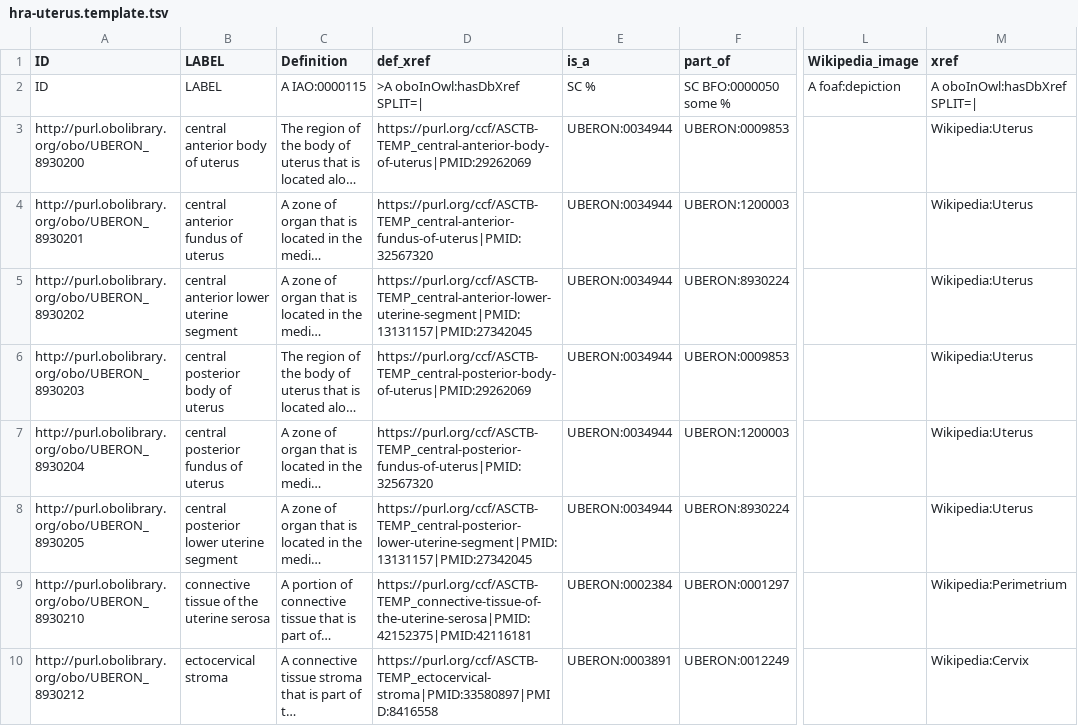
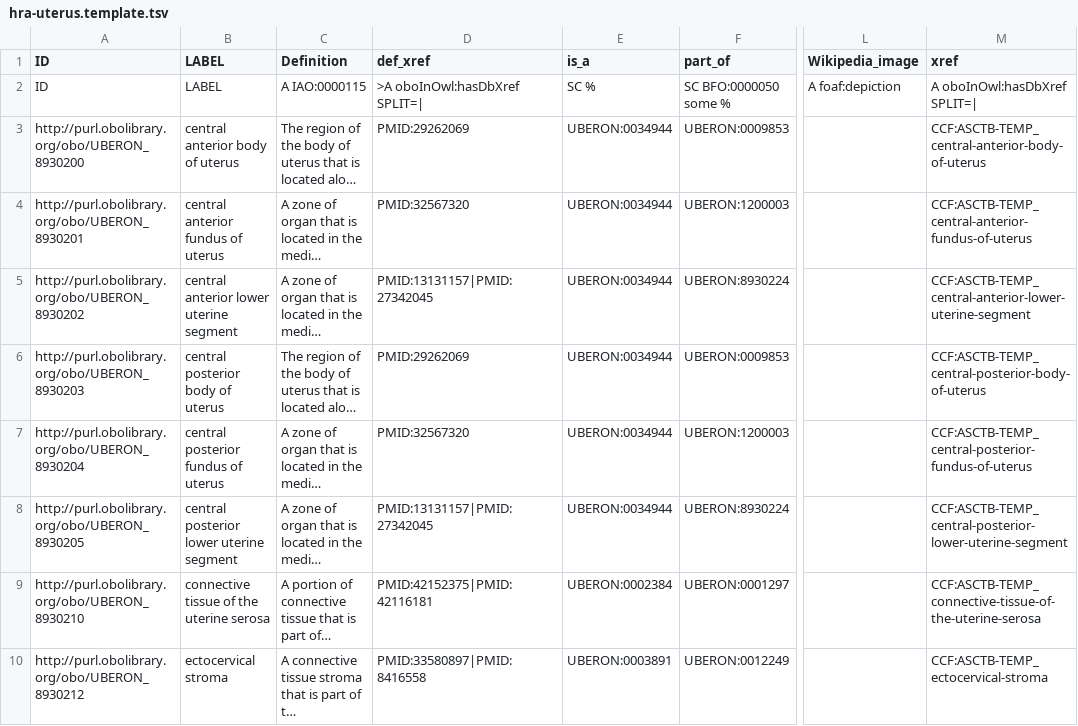
Before and after one commit to obophenotype/uberon, a TSV file: src/templates/hra-uterus.template.tsv, drawn as a sheet; only a part is shown, gaps mark what is left out; long unchanged cells end in …; the diff covers the shown part only; the diff names each change by its address in the sheet, - before the commit and + after, or states it on an @@ line.

```diff
--- a/src/templates/hra-uterus.template.tsv
+++ b/src/templates/hra-uterus.template.tsv
-D3 (def_xref): https://purl.org/ccf/ASCTB-TEMP_central-anterior-body-of-uterus|PMID:29262069
+D3 (def_xref): PMID:29262069
-M3 (xref): Wikipedia:Uterus
+M3 (xref): CCF:ASCTB-TEMP_central-anterior-body-of-uterus
-D4 (def_xref): https://purl.org/ccf/ASCTB-TEMP_central-anterior-fundus-of-uterus|PMID:32567320
+D4 (def_xref): PMID:32567320
-M4 (xref): Wikipedia:Uterus
+M4 (xref): CCF:ASCTB-TEMP_central-anterior-fundus-of-uterus
-D5 (def_xref): https://purl.org/ccf/ASCTB-TEMP_central-anterior-lower-uterine-segment|PMID:13131157|PMID:27342045
+D5 (def_xref): PMID:13131157|PMID:27342045
-M5 (xref): Wikipedia:Uterus
+M5 (xref): CCF:ASCTB-TEMP_central-anterior-lower-uterine-segment
-D6 (def_xref): https://purl.org/ccf/ASCTB-TEMP_central-posterior-body-of-uterus|PMID:29262069
+D6 (def_xref): PMID:29262069
-M6 (xref): Wikipedia:Uterus
+M6 (xref): CCF:ASCTB-TEMP_central-posterior-body-of-uterus
-D7 (def_xref): https://purl.org/ccf/ASCTB-TEMP_central-posterior-fundus-of-uterus|PMID:32567320
+D7 (def_xref): PMID:32567320
-M7 (xref): Wikipedia:Uterus
+M7 (xref): CCF:ASCTB-TEMP_central-posterior-fundus-of-uterus
-D8 (def_xref): https://purl.org/ccf/ASCTB-TEMP_central-posterior-lower-uterine-segment|PMID:13131157|PMID:27342045
+D8 (def_xref): PMID:13131157|PMID:27342045
-M8 (xref): Wikipedia:Uterus
+M8 (xref): CCF:ASCTB-TEMP_central-posterior-lower-uterine-segment
-D9 (def_xref): https://purl.org/ccf/ASCTB-TEMP_connective-tissue-of-the-uterine-serosa|PMID:42152375|PMID:42116181
+D9 (def_xref): PMID:42152375|PMID:42116181
-M9 (xref): Wikipedia:Perimetrium
+M9 (xref): CCF:ASCTB-TEMP_connective-tissue-of-the-uterine-serosa
-D10 (def_xref): https://purl.org/ccf/ASCTB-TEMP_ectocervical-stroma|PMID:33580897|PMID:8416558
+D10 (def_xref): PMID:33580897|PMID:8416558
-M10 (xref): Wikipedia:Cervix
+M10 (xref): CCF:ASCTB-TEMP_ectocervical-stroma
```
Also changed, not shown: 41 edited cells elsewhere in this file, 1 other file.
